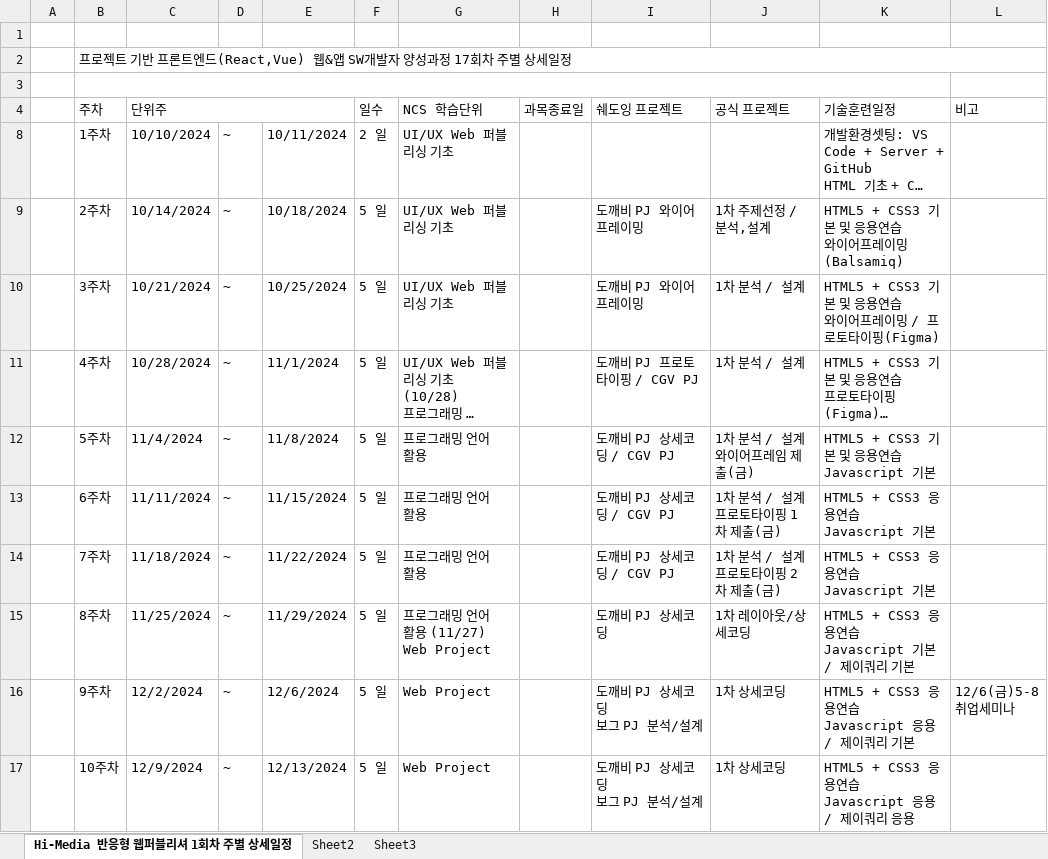
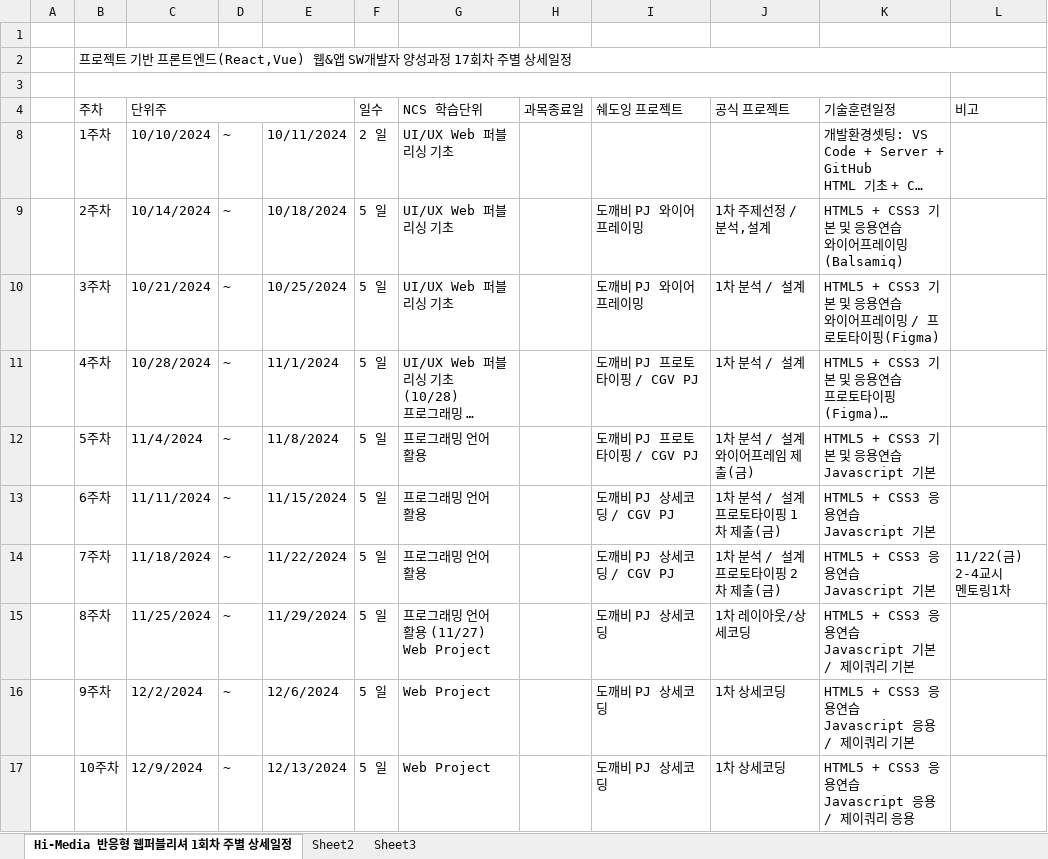
Before and after one commit to kimeming/FED-RV-KHM, an Excel workbook: 000.커리큐럼/주단위상세일정엑셀/FED-RV-TOM-2024_주단위상세일정.xlsx, sheet Hi-Media 반응형 웹퍼블리셔 1회차 주별 상세일정, drawn as a sheet; only a part is shown; long unchanged cells end in …; values as stored, in another font and other column widths than the file's, no cell formats; ↵ is a line break in a cell; the diff covers the shown part only; the diff names each change by its address in the sheet, - before the commit and + after, or states it on an @@ line.

```diff
--- a/000.커리큐럼/주단위상세일정엑셀/FED-RV-TOM-2024_주단위상세일정.xlsx (sheet Hi-Media 반응형 웹퍼블리셔 1회차 주별 상세일정)
+++ b/000.커리큐럼/주단위상세일정엑셀/FED-RV-TOM-2024_주단위상세일정.xlsx (sheet Hi-Media 반응형 웹퍼블리셔 1회차 주별 상세일정)
-I12 (쉐도잉 프로젝트): 도깨비 PJ 상세코딩 / CGV PJ
+I12 (쉐도잉 프로젝트): 도깨비 PJ 프로토타이핑 / CGV PJ
-L14 (비고): (empty)
+L14 (비고): 11/22(금) ↵ 2-4교시 ↵ 멘토링1차
-I16:I17 (쉐도잉 프로젝트): 도깨비 PJ 상세코딩 ↵ 보그 PJ 분석/설계
+I16:I17 (쉐도잉 프로젝트): 도깨비 PJ 상세코딩
-L16 (비고): 12/6(금)5-8 ↵ 취업세미나
+L16 (비고): (empty)
```
Also changed, not shown: 10 edited cells elsewhere in this sheet, cell formats, 27 other files.
